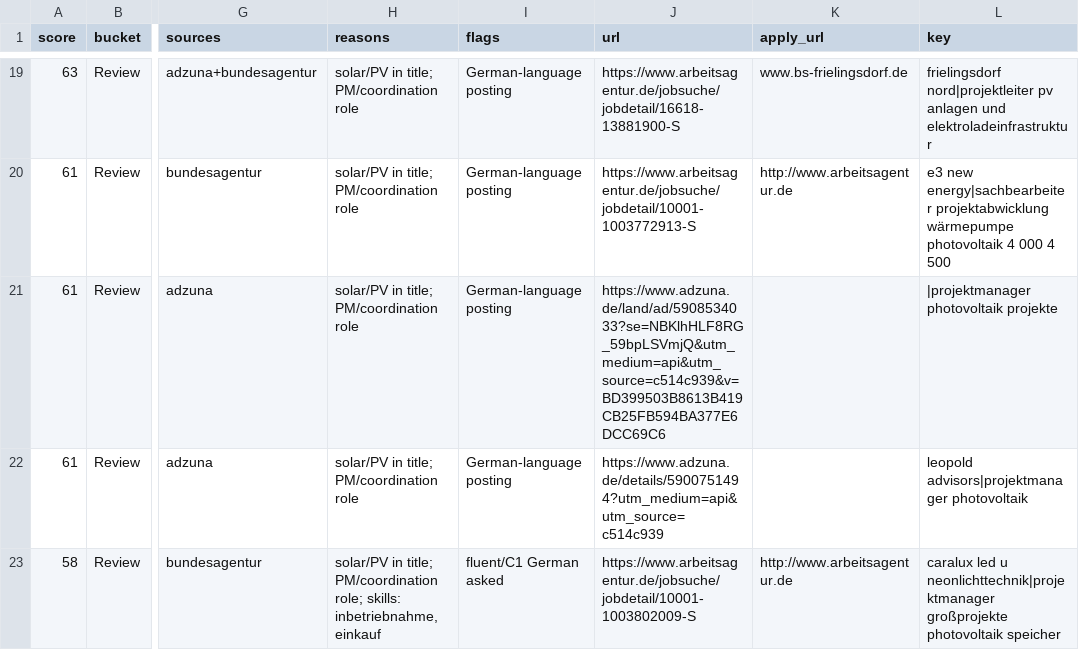
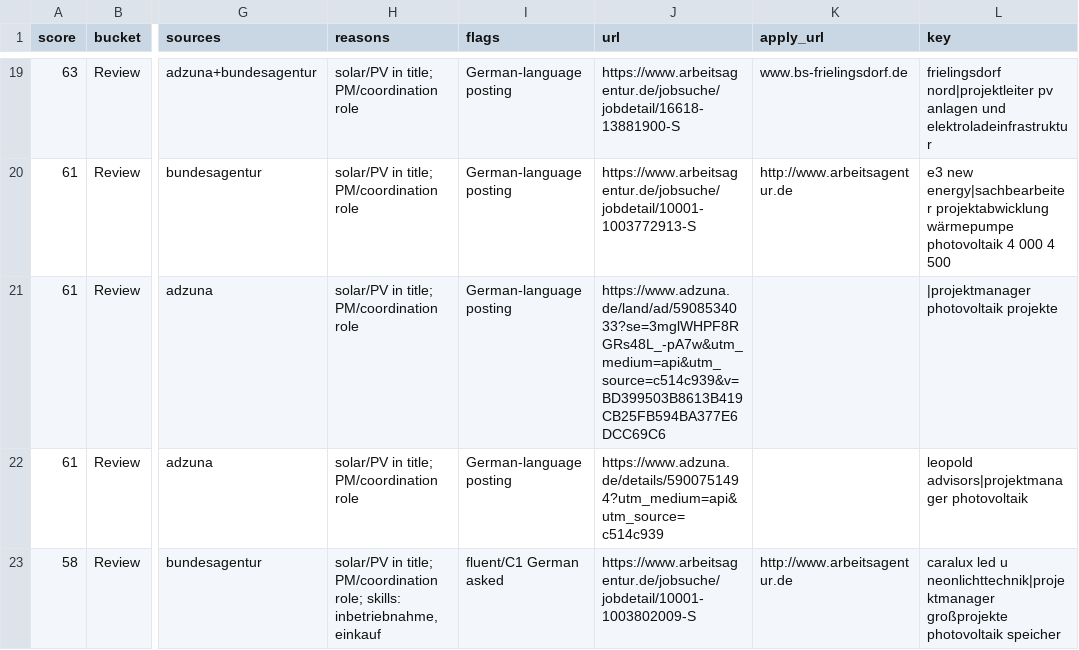
Before and after one commit to GermanyMayank/job-radar, a CSV file: data/jobs.csv, drawn as a sheet; only a part is shown, gaps mark what is left out; the diff names each change by its address in the sheet, - before the commit and + after, or states it on an @@ line.

```diff
--- a/data/jobs.csv
+++ b/data/jobs.csv
-J21 (url): https://www.adzuna.de/land/ad/5908534033?se=NBKlhHLF8RG_59bpLSVmjQ&utm_medium=api&utm_source=c514c939&v=BD399503B8613B419CB25FB594BA377E6DCC69C6
+J21 (url): https://www.adzuna.de/land/ad/5908534033?se=3mglWHPF8RGRs48L_-pA7w&utm_medium=api&utm_source=c514c939&v=BD399503B8613B419CB25FB594BA377E6DCC69C6
```
Also changed, not shown: data/tracker.csv, 1 other file.
